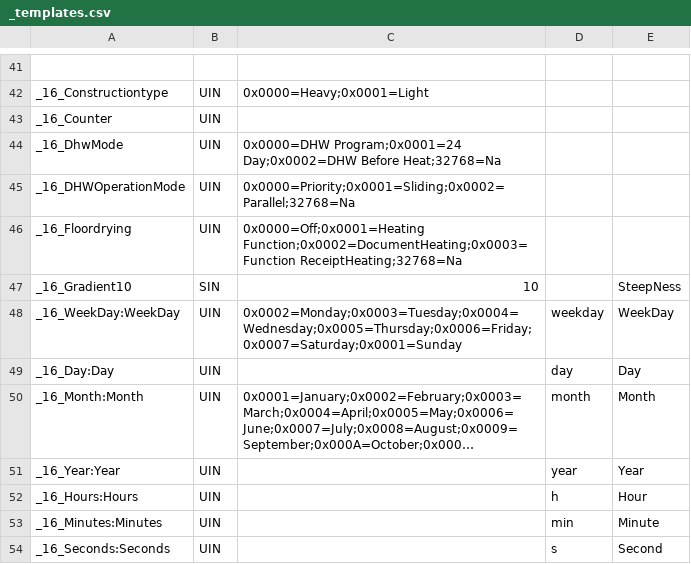
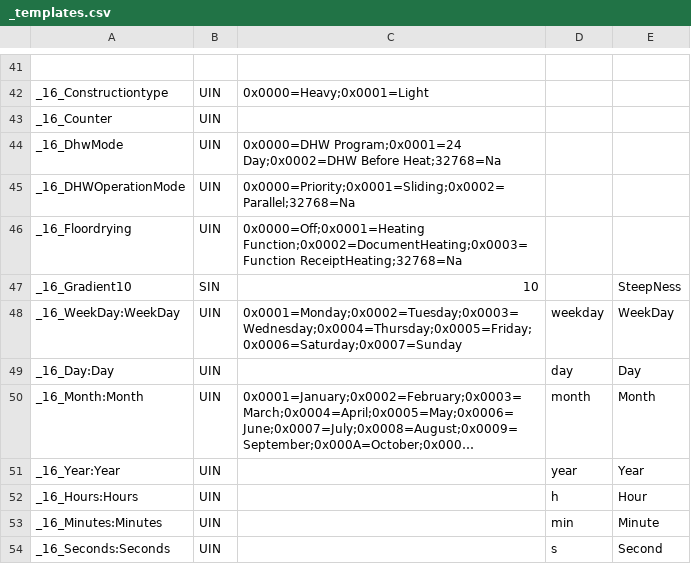
Before and after one commit to aghulas/ebusd-configuration-weishaupt, a CSV file: weishaupt/_templates.csv, drawn as a sheet; only a part is shown, gaps mark what is left out; long unchanged cells end in ….

```diff
--- a/weishaupt/_templates.csv
+++ b/weishaupt/_templates.csv
@@ -47,3 +47,3 @@ _16_Floordrying,UIN,0x0000=Off;0x0001=Heating Function;0x0002=DocumentHeating;0x
 _16_Gradient10,SIN,10,,SteepNess
-_16_WeekDay:WeekDay,UIN,0x0002=Monday;0x0003=Tuesday;0x0004=Wednesday;0x0005=Thursday;0x0006=Friday;0x0007=Saturday;0x0001=Sunday,weekday,WeekDay
+_16_WeekDay:WeekDay,UIN,0x0001=Monday;0x0002=Tuesday;0x0003=Wednesday;0x0004=Thursday;0x0005=Friday;0x0006=Saturday;0x0007=Sunday,weekday,WeekDay
 _16_Day:Day,UIN,,day,Day
```
Also changed, not shown: 1 other file.
